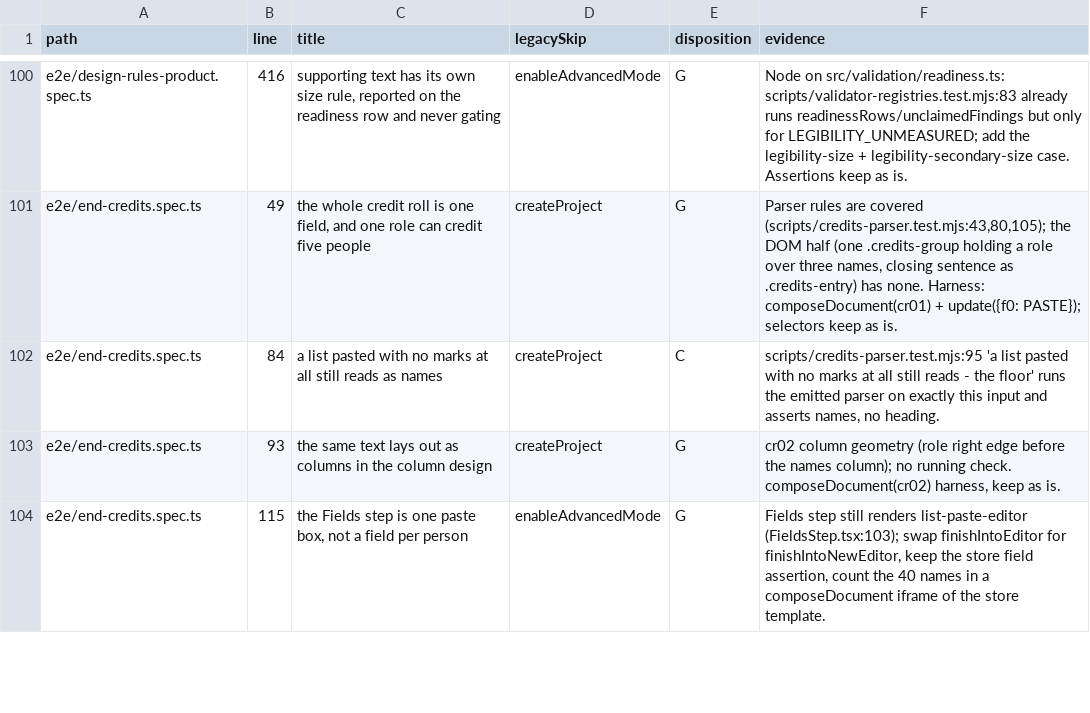
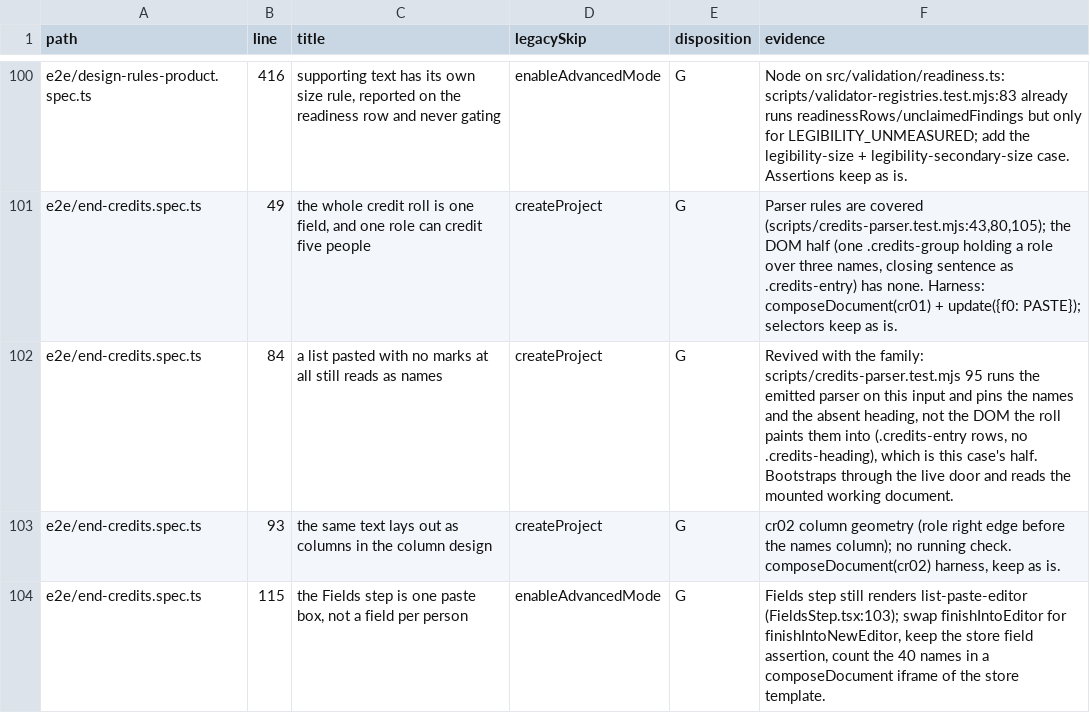
Before and after one commit to NoaCG/NoaCG-Studio, a TSV file: docs/work-specs/codebase-lean/evidence/test-dispositions.tsv, drawn as a sheet; only a part is shown, gaps mark what is left out.

```diff
--- a/docs/work-specs/codebase-lean/evidence/test-dispositions.tsv
+++ b/docs/work-specs/codebase-lean/evidence/test-dispositions.tsv
@@ -101,3 +101,3 @@ e2e/design-rules-product.spec.ts	416	supporting text has its own size rule, repo
 e2e/end-credits.spec.ts	49	the whole credit roll is one field, and one role can credit five people	createProject	G	Parser rules are covered (scripts/credits-parser.test.mjs:43,80,105); the DOM half (one .credits-group holding a role over three names, closing sentence as .credits-entry) has none. Harness: composeDocument(cr01) + update({f0: PASTE}); selectors keep as is.
-e2e/end-credits.spec.ts	84	a list pasted with no marks at all still reads as names	createProject	C	scripts/credits-parser.test.mjs:95 'a list pasted with no marks at all still reads - the floor' runs the emitted parser on exactly this input and asserts names, no heading.
+e2e/end-credits.spec.ts	84	a list pasted with no marks at all still reads as names	createProject	G	Revived with the family: scripts/credits-parser.test.mjs 95 runs the emitted parser on this input and pins the names and the absent heading, not the DOM the roll paints them into (.credits-entry rows, no .credits-heading), which is this case's half. Bootstraps through the live door and reads the mounted working document.
 e2e/end-credits.spec.ts	93	the same text lays out as columns in the column design	createProject	G	cr02 column geometry (role right edge before the names column); no running check. composeDocument(cr02) harness, keep as is.
```
Also changed, not shown: 2 other files.
